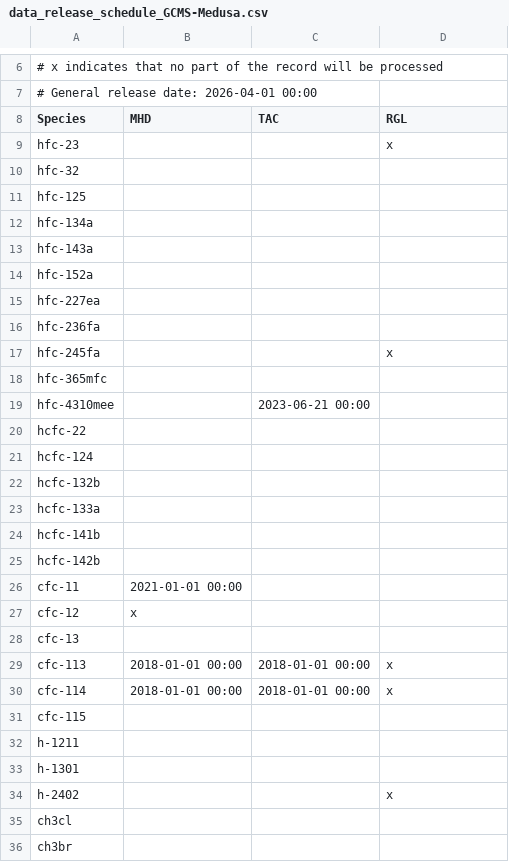
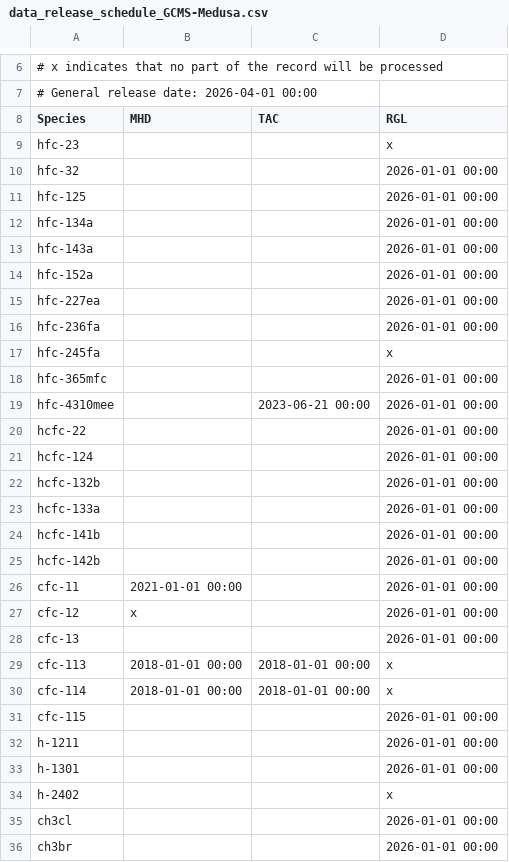
Before and after one commit to mrghg/decc-archive, a CSV file: data/decc/data_release_schedule/data_release_schedule_GCMS-Medusa.csv, drawn as a sheet; only a part is shown, gaps mark what is left out; the diff covers the shown part only.

Commit message:
RGL Medusa end data 2026-01-01 as 2026 data not fully QCd

```diff
--- a/data/decc/data_release_schedule/data_release_schedule_GCMS-Medusa.csv
+++ b/data/decc/data_release_schedule/data_release_schedule_GCMS-Medusa.csv
@@ -9,28 +9,28 @@ Species,MHD,TAC,RGL
 hfc-23,,,x
-hfc-32,,,
-hfc-125,,,
-hfc-134a,,,
-hfc-143a,,,
-hfc-152a,,,
-hfc-227ea,,,
-hfc-236fa,,,
+hfc-32,,,2026-01-01 00:00
+hfc-125,,,2026-01-01 00:00
+hfc-134a,,,2026-01-01 00:00
+hfc-143a,,,2026-01-01 00:00
+hfc-152a,,,2026-01-01 00:00
+hfc-227ea,,,2026-01-01 00:00
+hfc-236fa,,,2026-01-01 00:00
 hfc-245fa,,,x
-hfc-365mfc,,,
-hfc-4310mee,,2023-06-21 00:00,
-hcfc-22,,,
-hcfc-124,,,
-hcfc-132b,,,
-hcfc-133a,,,
-hcfc-141b,,,
-hcfc-142b,,,
-cfc-11,2021-01-01 00:00,,
-cfc-12,x,,
-cfc-13,,,
+hfc-365mfc,,,2026-01-01 00:00
+hfc-4310mee,,2023-06-21 00:00,2026-01-01 00:00
+hcfc-22,,,2026-01-01 00:00
+hcfc-124,,,2026-01-01 00:00
+hcfc-132b,,,2026-01-01 00:00
+hcfc-133a,,,2026-01-01 00:00
+hcfc-141b,,,2026-01-01 00:00
+hcfc-142b,,,2026-01-01 00:00
+cfc-11,2021-01-01 00:00,,2026-01-01 00:00
+cfc-12,x,,2026-01-01 00:00
+cfc-13,,,2026-01-01 00:00
 cfc-113,2018-01-01 00:00,2018-01-01 00:00,x
 cfc-114,2018-01-01 00:00,2018-01-01 00:00,x
-cfc-115,,,
-h-1211,,,
-h-1301,,,
+cfc-115,,,2026-01-01 00:00
+h-1211,,,2026-01-01 00:00
+h-1301,,,2026-01-01 00:00
 h-2402,,,x
-ch3cl,,,
-ch3br,,,
+ch3cl,,,2026-01-01 00:00
+ch3br,,,2026-01-01 00:00
```
Also changed, not shown: 18 edited cells elsewhere in this file.
